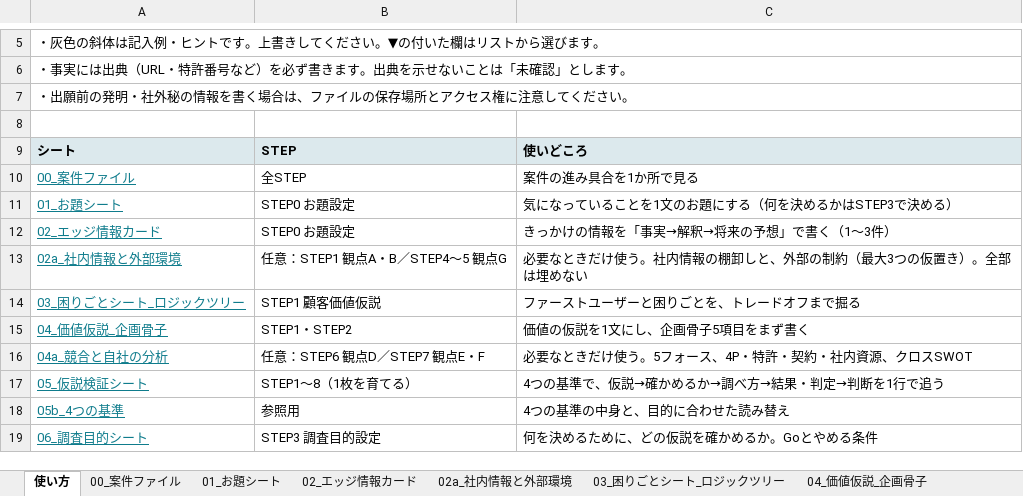
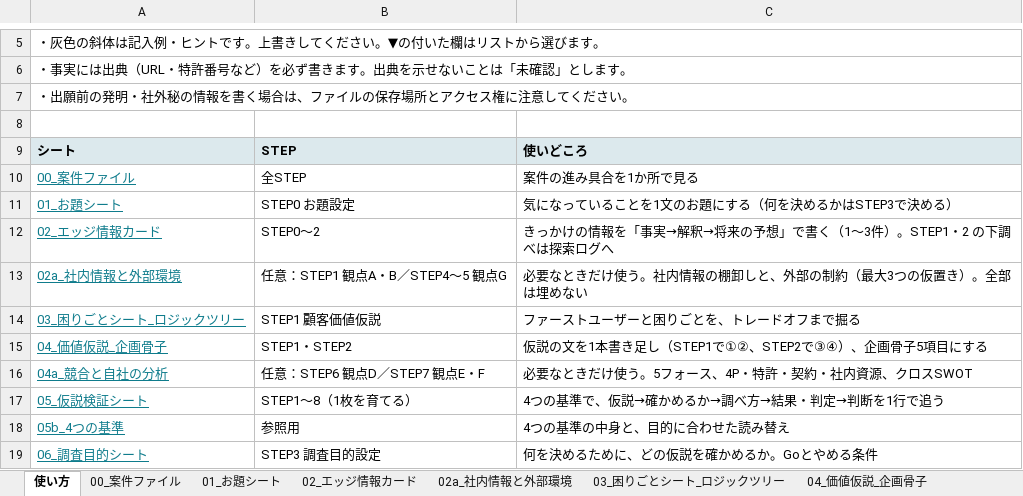
Before and after one commit to utpm6342836-cloud/IPL, an Excel workbook: deliverables/IPL標準フロー_ワークシート集_v1.2.xlsx, sheet 使い方, drawn as a sheet; only a part is shown, gaps mark what is left out; values as stored, in another font and other column widths than the file's, no borders; the diff names each change by its address in the sheet, - before the commit and + after, or states it on an @@ line.

```diff
--- a/deliverables/IPL標準フロー_ワークシート集_v1.2.xlsx (sheet 使い方)
+++ b/deliverables/IPL標準フロー_ワークシート集_v1.2.xlsx (sheet 使い方)
-B12: STEP0 お題設定
+B12: STEP0〜2
-C12: きっかけの情報を「事実→解釈→将来の予想」で書く（1〜3件）
+C12: きっかけの情報を「事実→解釈→将来の予想」で書く（1〜3件）。STEP1・2 の下調べは探索ログへ
-C15: 価値の仮説を1文にし、企画骨子5項目をまず書く
+C15: 仮説の文を1本書き足し（STEP1で①②、STEP2で③④）、企画骨子5項目にする
```
Also changed, not shown: sheet 02_エッジ情報カード, sheet 04_価値仮説_企画骨子, 23 other files.
